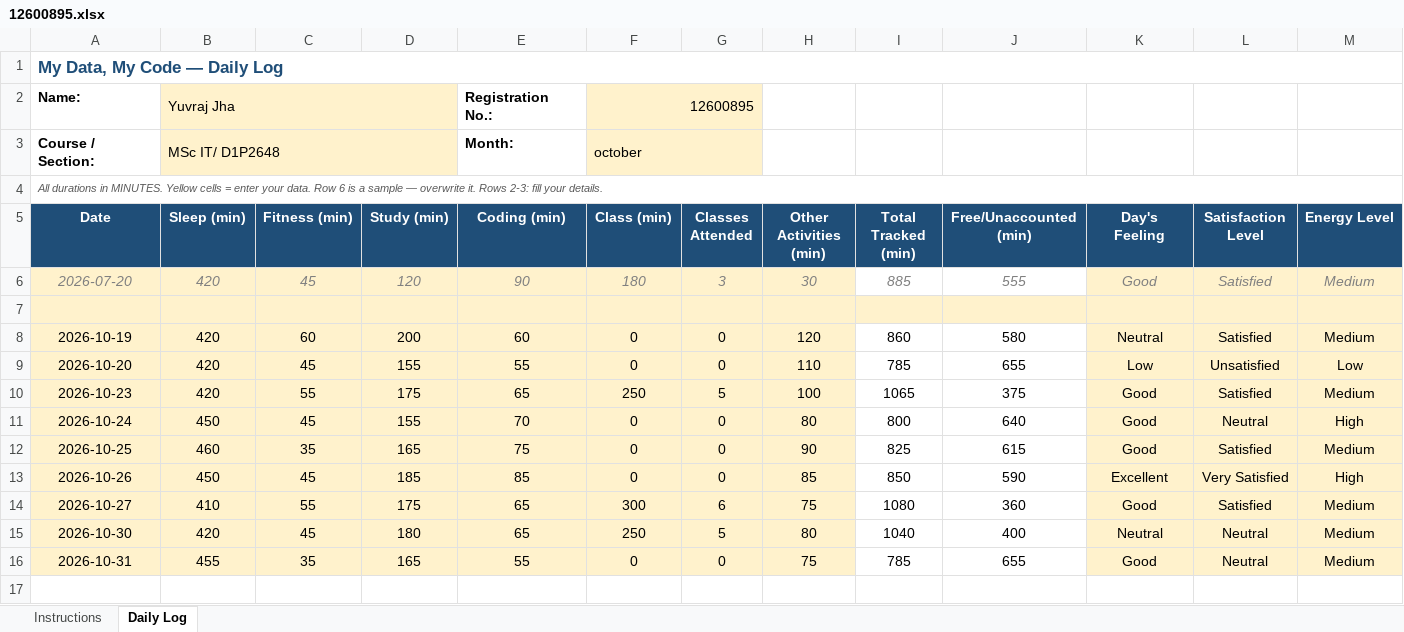
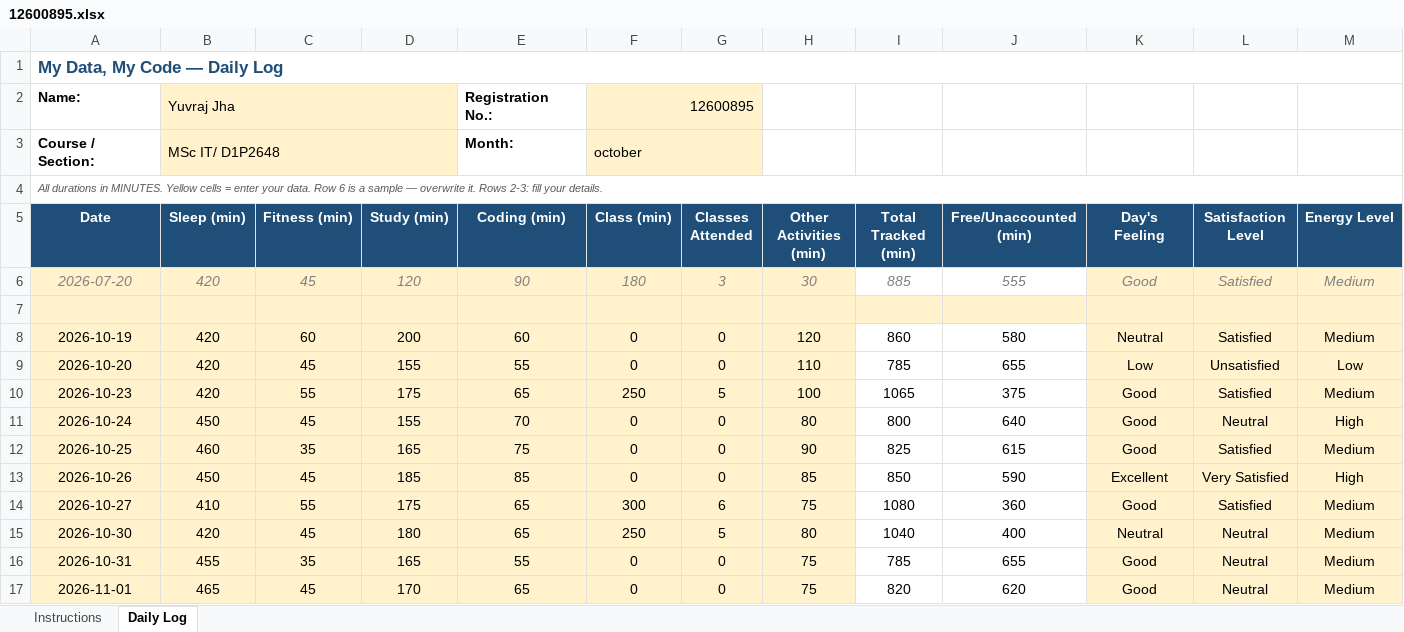
Before and after one commit to jhayuvraj264-a11y/776, an Excel workbook: 12600895.xlsx, sheet Daily Log, drawn as a sheet; only a part is shown; values as stored, in another font and other column widths than the file's, no borders; conditional formats not drawn; rows hold the shown columns only; the diff names each change by its address in the sheet, - before the commit and + after, or states it on an @@ line.

Commit message:
update on nov01

```diff
--- a/12600895.xlsx (sheet Daily Log)
+++ b/12600895.xlsx (sheet Daily Log)
+row 17: 2026-11-01 | 465 | 45 | 170 | 65 | 0 | 0 | 75 | 820 | 620 | Good | Neutral | Medium
```
